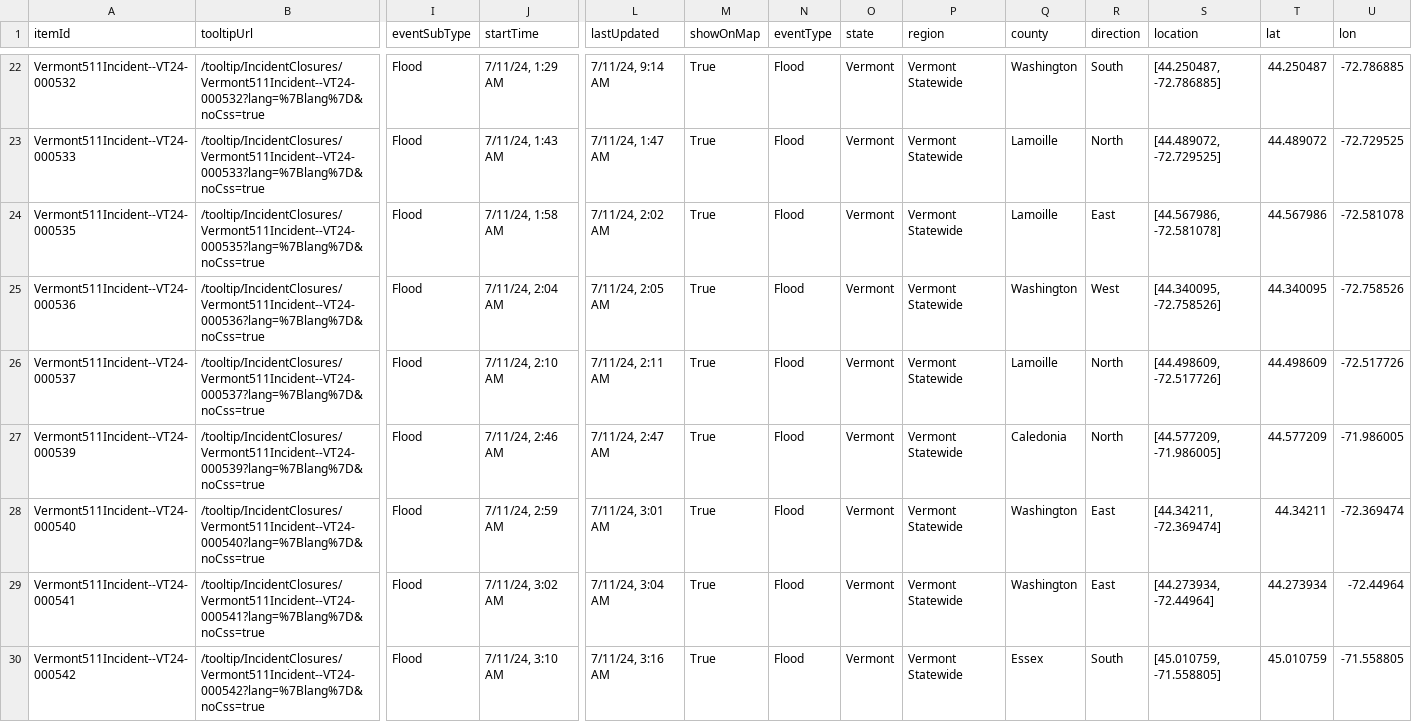
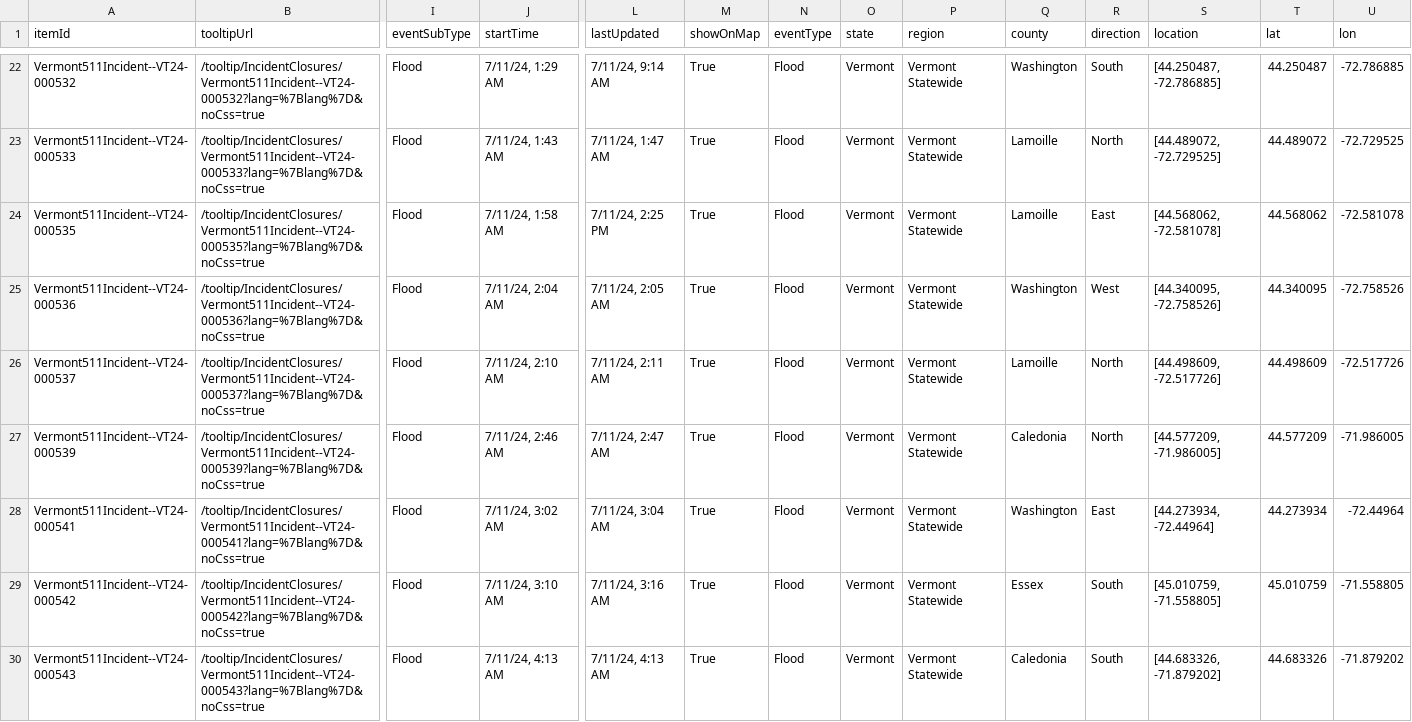
Before and after one commit to coreydockser/Flooding-July-2024, a CSV file: data/closures.csv, drawn as a sheet; only a part is shown, gaps mark what is left out; the shorter side is filled out with more unchanged rows; rows hold the shown columns only; the diff covers the shown part only; the diff names each change by its address in the sheet, - before the commit and + after, or states it on an @@ line.

```diff
--- a/data/closures.csv
+++ b/data/closures.csv
-L24 (lastUpdated): 7/11/24, 2:02 AM
+L24 (lastUpdated): 7/11/24, 2:25 PM
-S24 (location): [44.567986, -72.581078]
+S24 (location): [44.568062, -72.581078]
-T24 (lat): 44.567986
+T24 (lat): 44.568062
-row 28: Vermont511Incident--VT24-000540 | /tooltip/IncidentClosures/Vermont511Incident--VT24-000540?lang=%7Blang%7D&noCss=true | Flood | 7/11/24, 2:59 AM | 7/11/24, 3:01 AM | True | Flood | Vermont | Vermont Statewide | Washington | East | [44.34211, -72.369474] | 44.34211 | -72.369474
```
Also changed, not shown: 3 removed rows and 9 edited cells elsewhere in this file, 5 other files.
